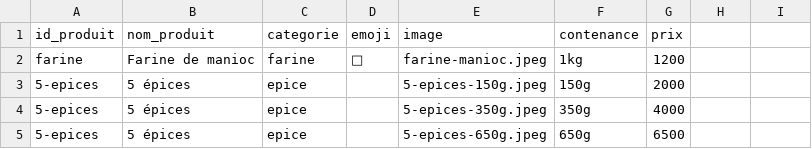
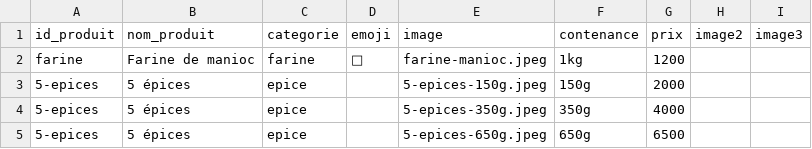
Before and after one commit to Bedatoure23/epicerie-bio-site, a CSV file: produits_pour_google_sheet.csv, drawn as a sheet; only a part is shown.

```diff
--- a/produits_pour_google_sheet.csv
+++ b/produits_pour_google_sheet.csv
@@ -1,2 +1,2 @@
-id_produit,nom_produit,categorie,emoji,image,contenance,prix
+id_produit,nom_produit,categorie,emoji,image,contenance,prix,image2,image3
 farine,Farine de manioc,farine,🌾,farine-manioc.jpeg,1kg,1200
```
Also changed, not shown: 8 other files.
